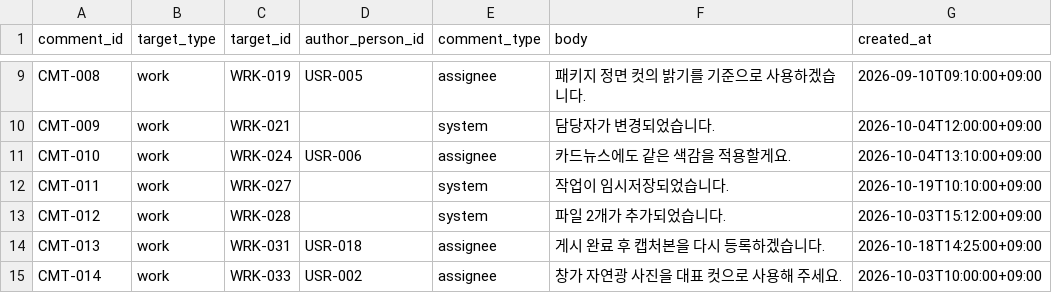
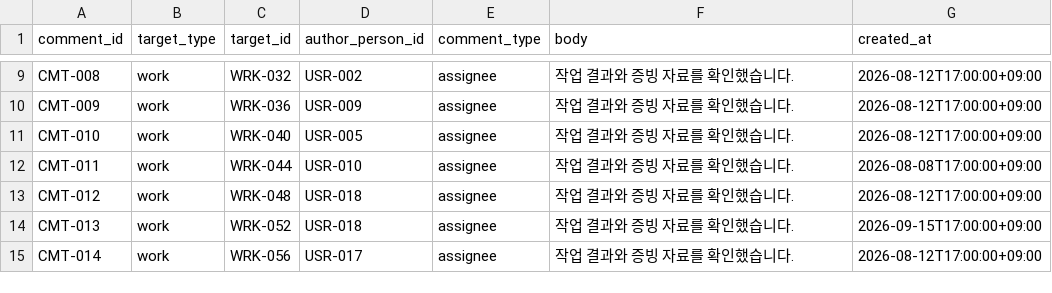
Before and after one commit to yangdk02/bo9jeong-task-manager, a CSV file: data/seed/comments.csv, drawn as a sheet; only a part is shown, gaps mark what is left out; the diff covers the shown part only; the diff names each change by its address in the sheet, - before the commit and + after, or states it on an @@ line.

```diff
--- a/data/seed/comments.csv
+++ b/data/seed/comments.csv
-C9 (target_id): WRK-019
+C9 (target_id): WRK-032
-D9 (author_person_id): USR-005
+D9 (author_person_id): USR-002
-F9 (body): 패키지 정면 컷의 밝기를 기준으로 사용하겠습니다.
+F9 (body): 작업 결과와 증빙 자료를 확인했습니다.
-G9 (created_at): 2026-09-10T09:10:00+09:00
+G9 (created_at): 2026-08-12T17:00:00+09:00
-C10 (target_id): WRK-021
+C10 (target_id): WRK-036
-D10 (author_person_id): (empty)
+D10 (author_person_id): USR-009
-E10 (comment_type): system
+E10 (comment_type): assignee
-F10 (body): 담당자가 변경되었습니다.
+F10 (body): 작업 결과와 증빙 자료를 확인했습니다.
-G10 (created_at): 2026-10-04T12:00:00+09:00
+G10 (created_at): 2026-08-12T17:00:00+09:00
-C11 (target_id): WRK-024
+C11 (target_id): WRK-040
-D11 (author_person_id): USR-006
+D11 (author_person_id): USR-005
-F11 (body): 카드뉴스에도 같은 색감을 적용할게요.
+F11 (body): 작업 결과와 증빙 자료를 확인했습니다.
-G11 (created_at): 2026-10-04T13:10:00+09:00
+G11 (created_at): 2026-08-12T17:00:00+09:00
-C12 (target_id): WRK-027
+C12 (target_id): WRK-044
-D12 (author_person_id): (empty)
+D12 (author_person_id): USR-010
-E12:E13 (comment_type): system
+E12:E13 (comment_type): assignee
-F12 (body): 작업이 임시저장되었습니다.
+F12 (body): 작업 결과와 증빙 자료를 확인했습니다.
-G12 (created_at): 2026-10-19T10:10:00+09:00
+G12 (created_at): 2026-08-08T17:00:00+09:00
-C13 (target_id): WRK-028
+C13 (target_id): WRK-048
-D13 (author_person_id): (empty)
+D13 (author_person_id): USR-018
-F13 (body): 파일 2개가 추가되었습니다.
+F13 (body): 작업 결과와 증빙 자료를 확인했습니다.
-G13 (created_at): 2026-10-03T15:12:00+09:00
+G13 (created_at): 2026-08-12T17:00:00+09:00
-C14 (target_id): WRK-031
+C14 (target_id): WRK-052
-F14 (body): 게시 완료 후 캡처본을 다시 등록하겠습니다.
+F14 (body): 작업 결과와 증빙 자료를 확인했습니다.
-G14 (created_at): 2026-10-18T14:25:00+09:00
+G14 (created_at): 2026-09-15T17:00:00+09:00
-C15 (target_id): WRK-033
+C15 (target_id): WRK-056
-D15 (author_person_id): USR-002
+D15 (author_person_id): USR-017
-F15 (body): 창가 자연광 사진을 대표 컷으로 사용해 주세요.
+F15 (body): 작업 결과와 증빙 자료를 확인했습니다.
-G15 (created_at): 2026-10-03T10:00:00+09:00
+G15 (created_at): 2026-08-12T17:00:00+09:00
```
Also changed, not shown: 10 removed rows and 73 edited cells elsewhere in this file, data/seed/assets.csv, data/seed/tasks.csv, 15 other files.
